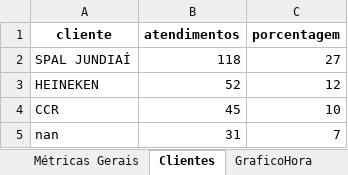
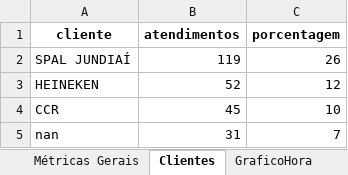
Before and after one commit to GabrielSilvaRit/Excel-painel, an Excel workbook: dados-atendimentos.xlsx, sheet Clientes, drawn as a sheet; values as stored, in another font and other column widths than the file's, no borders; the diff names each change by its address in the sheet, - before the commit and + after, or states it on an @@ line.

```diff
--- a/dados-atendimentos.xlsx (sheet Clientes)
+++ b/dados-atendimentos.xlsx (sheet Clientes)
-B2 (atendimentos): 118
+B2 (atendimentos): 119
-C2 (porcentagem): 27
+C2 (porcentagem): 26
```
Also changed, not shown: sheet Dados, sheet DadosAte, sheet Setores, sheet Pendencias, sheet Métricas Gerais, sheet Atendentes, 1 more sheet.
